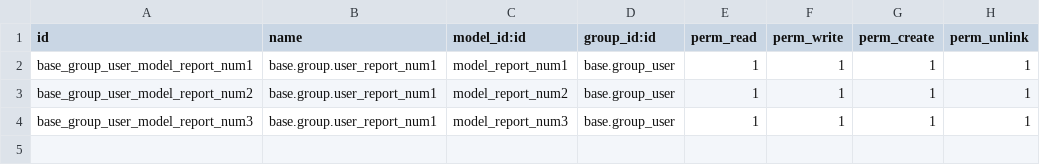
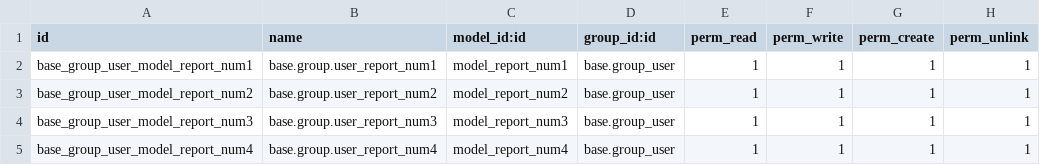
Before and after one commit to Onnet-Consulting/forlife, a CSV file: addons/custom/forlife_report/security/ir.model.access.csv, drawn as a sheet.

Commit message:
[IMP] forlife_report: add Report stock by product

```diff
--- a/addons/custom/forlife_report/security/ir.model.access.csv
+++ b/addons/custom/forlife_report/security/ir.model.access.csv
@@ -2,3 +2,4 @@ id,name,model_id:id,group_id:id,perm_read,perm_write,perm_create,perm_unlink
 base_group_user_model_report_num1,base.group.user_report_num1,model_report_num1,base.group_user,1,1,1,1
-base_group_user_model_report_num2,base.group.user_report_num1,model_report_num2,base.group_user,1,1,1,1
-base_group_user_model_report_num3,base.group.user_report_num1,model_report_num3,base.group_user,1,1,1,1
+base_group_user_model_report_num2,base.group.user_report_num2,model_report_num2,base.group_user,1,1,1,1
+base_group_user_model_report_num3,base.group.user_report_num3,model_report_num3,base.group_user,1,1,1,1
+base_group_user_model_report_num4,base.group.user_report_num4,model_report_num4,base.group_user,1,1,1,1
```
Also changed, not shown: 9 other files.
